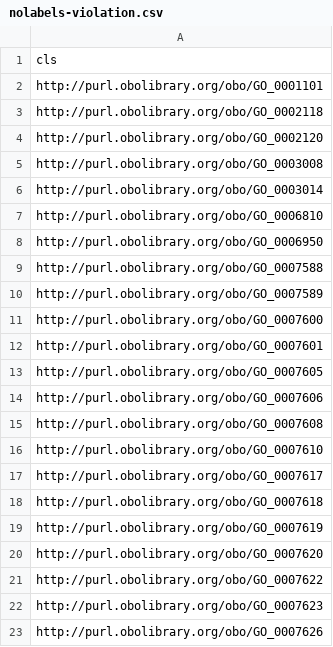
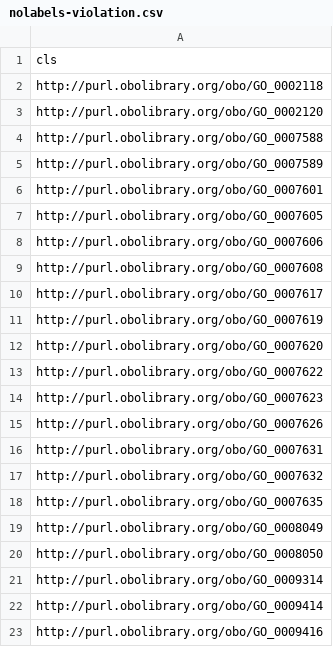
Before and after one commit to obo-behavior/behavior-ontology, a CSV file: src/ontology/reports/nolabels-violation.csv, drawn as a sheet; only a part is shown; the shorter side is filled out with more unchanged rows; the diff covers the shown part only; the diff names each change by its address in the sheet, - before the commit and + after, or states it on an @@ line.

```diff
--- a/src/ontology/reports/nolabels-violation.csv
+++ b/src/ontology/reports/nolabels-violation.csv
-row 2: http://purl.obolibrary.org/obo/GO_0001101
-row 5: http://purl.obolibrary.org/obo/GO_0003008
-row 6: http://purl.obolibrary.org/obo/GO_0003014
-row 7: http://purl.obolibrary.org/obo/GO_0006810
-row 8: http://purl.obolibrary.org/obo/GO_0006950
-row 11: http://purl.obolibrary.org/obo/GO_0007600
-row 16: http://purl.obolibrary.org/obo/GO_0007610
-row 18: http://purl.obolibrary.org/obo/GO_0007618
```
Also changed, not shown: 64 removed rows elsewhere in this file, 45 other files.
